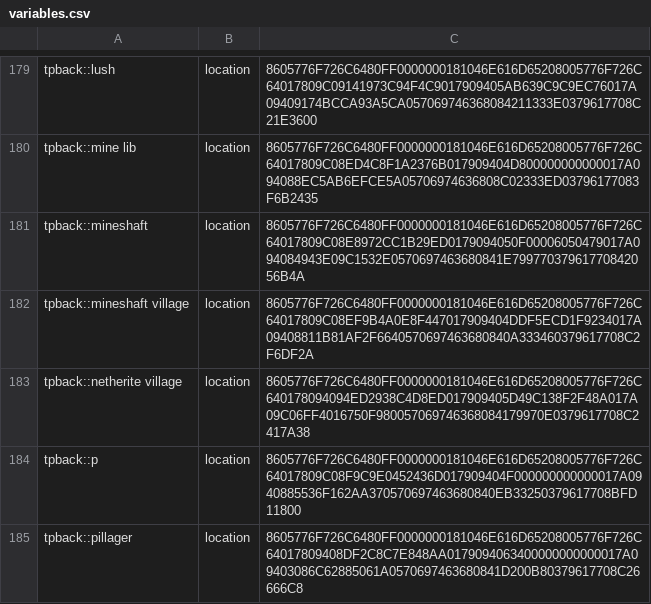
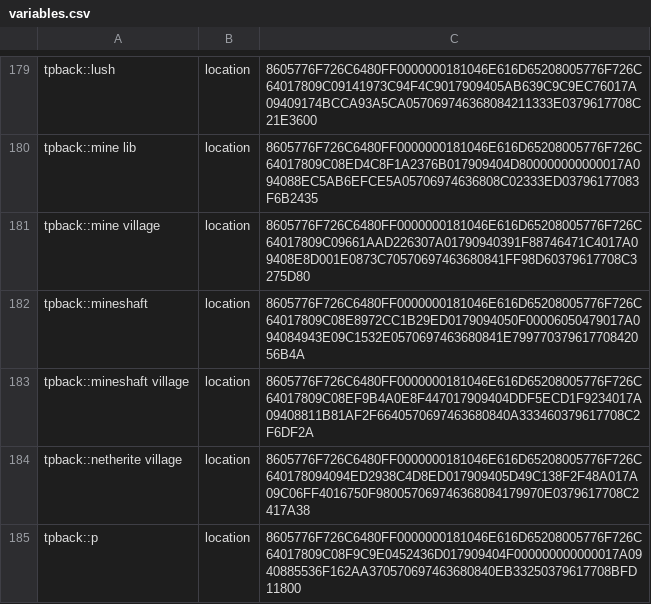
Before and after one commit to itaisinger/TwinVeils, a CSV file: servers/world server/plugins/Skript/variables.csv, drawn as a sheet; only a part is shown, gaps mark what is left out; the shorter side is filled out with more unchanged rows; the diff names each change by its address in the sheet, - before the commit and + after, or states it on an @@ line.

```diff
--- a/servers/world server/plugins/Skript/variables.csv
+++ b/servers/world server/plugins/Skript/variables.csv
+row 181: tpback::mine village | location | 8605776F726C6480FF0000000181046E616D65208005776F726C64017809C09661AAD226307A01790940391F88746471C4017A09408E8D001E0873C70570697463680841FF98D60379617708C3275D80
```
Also changed, not shown: 57 other files.
